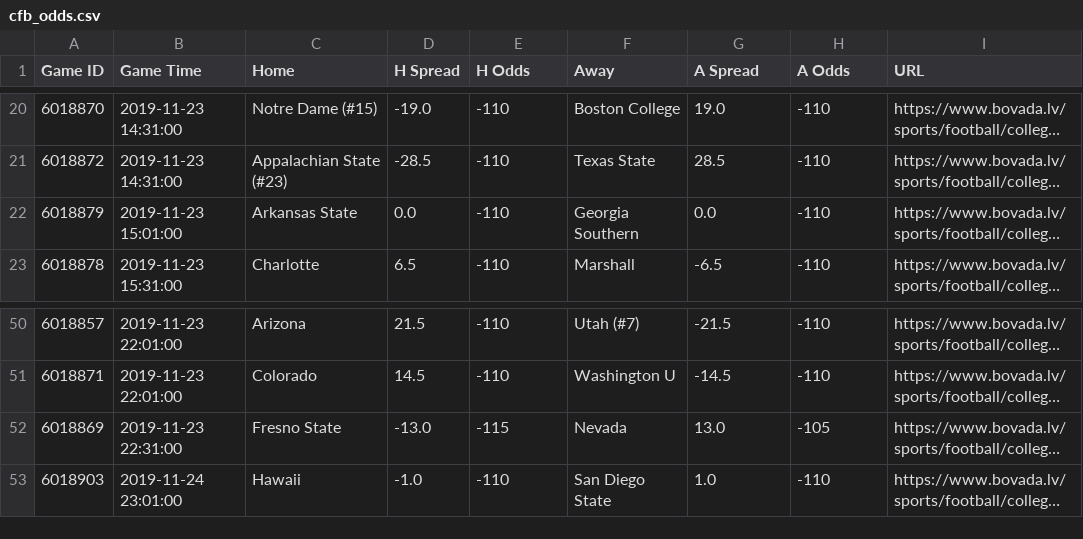
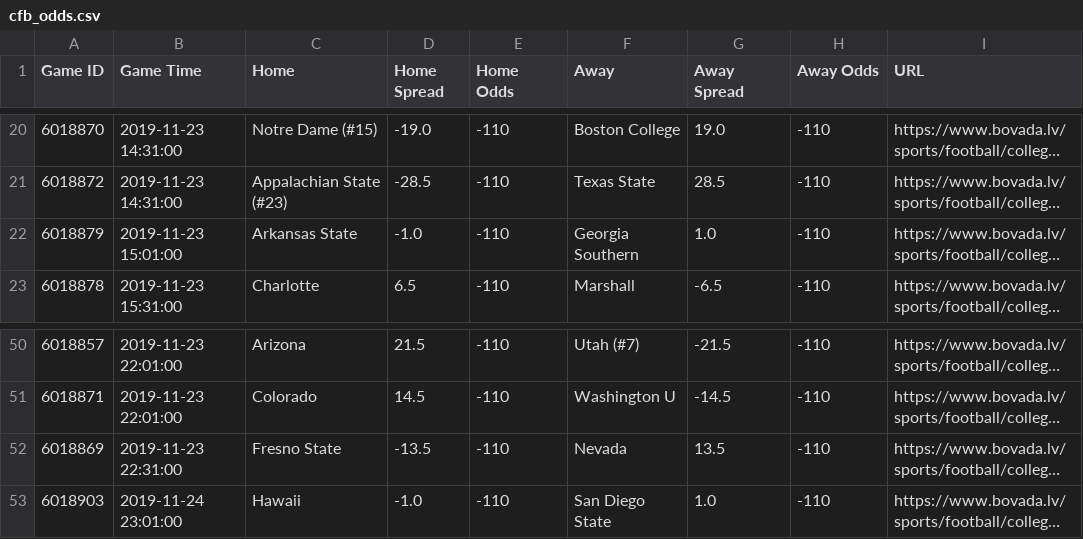
Before and after one commit to ChangedNameTo/CFBPoll, a CSV file: cfb_odds.csv, drawn as a sheet; only a part is shown, gaps mark what is left out; long unchanged cells end in …; the diff names each change by its address in the sheet, - before the commit and + after, or states it on an @@ line.

```diff
--- a/cfb_odds.csv
+++ b/cfb_odds.csv
-D1: H Spread
+D1: Home Spread
-E1: H Odds
+E1: Home Odds
-G1: A Spread
+G1: Away Spread
-H1: A Odds
+H1: Away Odds
-D22 (Home Spread): 0.0
+D22 (Home Spread): -1.0
-G22 (Away Spread): 0.0
+G22 (Away Spread): 1.0
-D52 (Home Spread): -13.0
+D52 (Home Spread): -13.5
-E52 (Home Odds): -115
+E52 (Home Odds): -110
-G52 (Away Spread): 13.0
+G52 (Away Spread): 13.5
-H52 (Away Odds): -105
+H52 (Away Odds): -110
```
Also changed, not shown: 1 other file.
